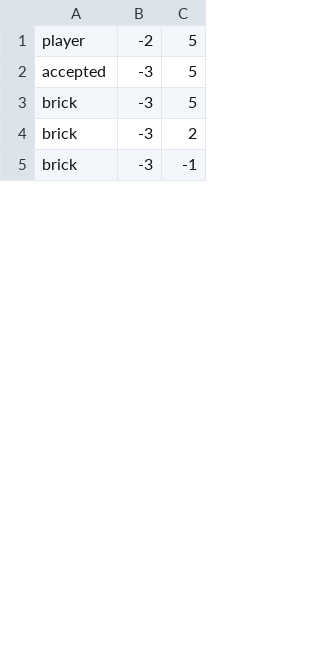
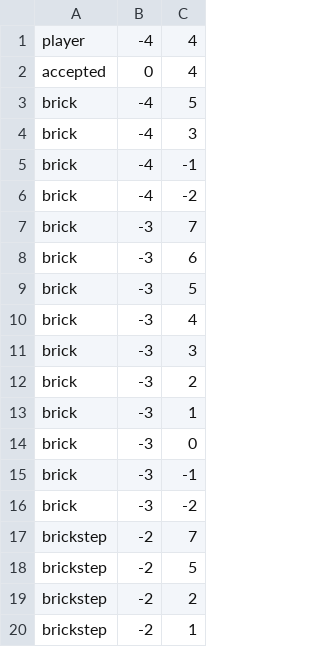
Before and after one commit to betterafter/Accepted, a CSV file: Accepted/Assets/resources/map/stage1-16.csv, drawn as a sheet; only a part is shown; the diff covers the shown part only.

Commit message:
2019.8.21 map data add

```diff
--- a/Accepted/Assets/resources/map/stage1-16.csv
+++ b/Accepted/Assets/resources/map/stage1-16.csv
@@ -1,5 +1,20 @@
-player,-2,5
-accepted,-3,5
+player,-4,4
+accepted,0,4
+brick,-4,5
+brick,-4,3
+brick,-4,-1
+brick,-4,-2
+brick,-3,7
+brick,-3,6
 brick,-3,5
+brick,-3,4
+brick,-3,3
 brick,-3,2
+brick,-3,1
+brick,-3,0
 brick,-3,-1
+brick,-3,-2
+brickstep,-2,7
+brickstep,-2,5
+brickstep,-2,2
+brickstep,-2,1
```
Also changed, not shown: 24 added rows, 3 removed rows and 7 edited cells elsewhere in this file, Accepted/Assets/resources/map/stage1-13.csv, Accepted/Assets/resources/map/stage1-15.csv, 23 other files.
